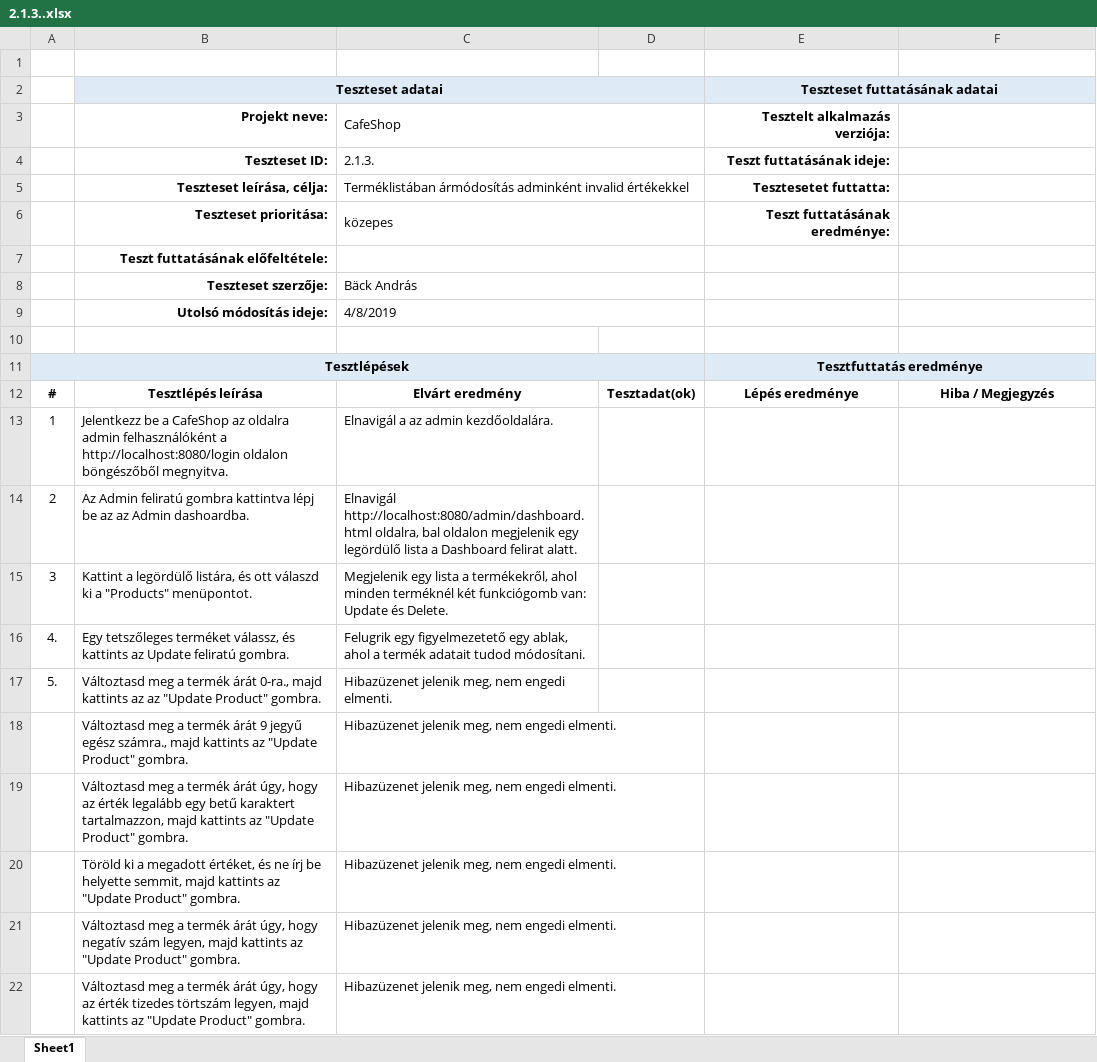
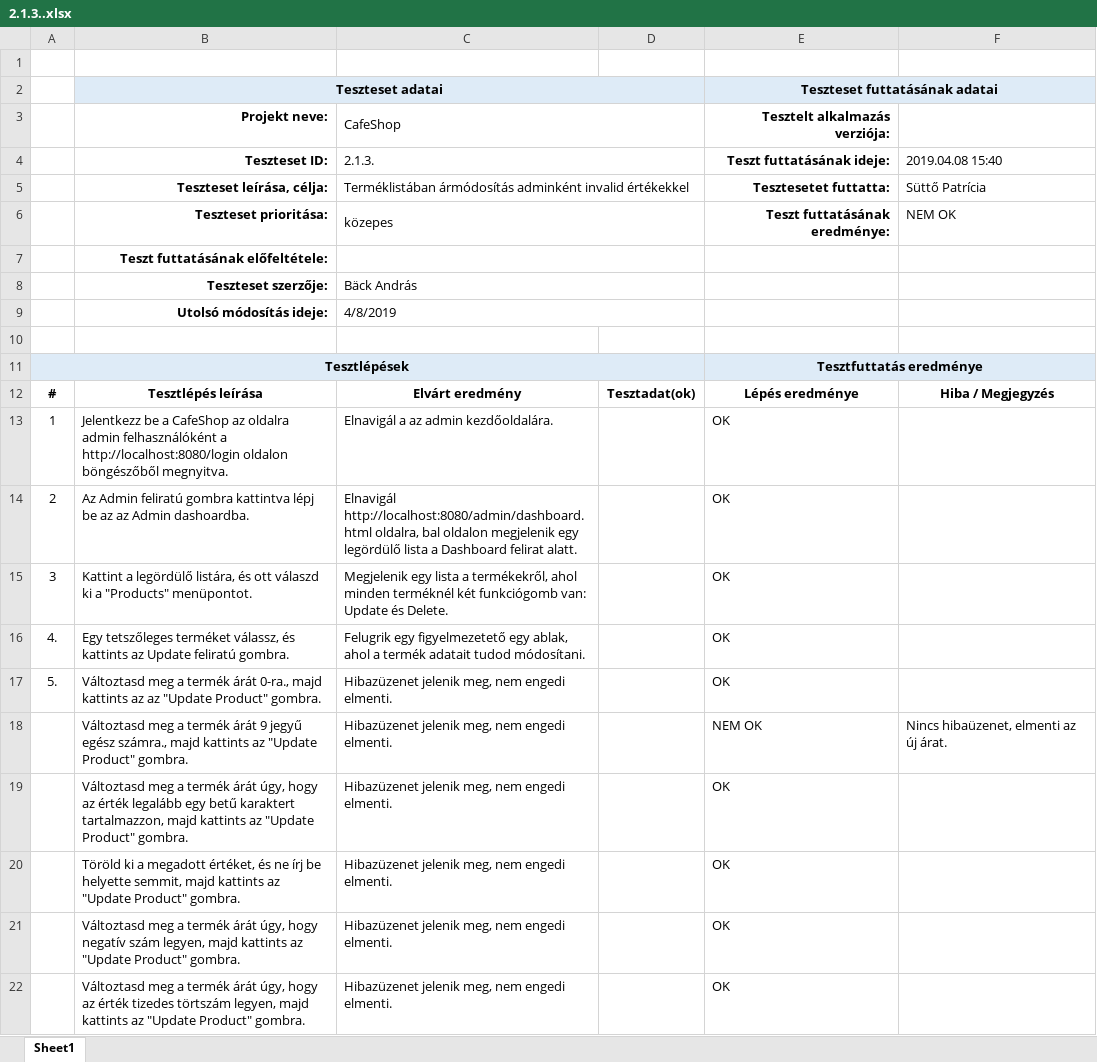
Before and after one commit to morgey/webshop, an Excel workbook: Bäck/2.1.3..xlsx, sheet Sheet1, drawn as a sheet; values as stored, in another font and other column widths than the file's, no borders; the diff names each change by its address in the sheet, - before the commit and + after, or states it on an @@ line.

```diff
--- a/Bäck/2.1.3..xlsx (sheet Sheet1)
+++ b/Bäck/2.1.3..xlsx (sheet Sheet1)
-F4: (empty)
+F4: 2019.04.08 15:40
-F5: (empty)
+F5: Süttő Patrícia
-F6: (empty)
+F6: NEM OK
-E13:E17 (Tesztelt alkalmazás verziója:): (empty)
+E13:E17 (Tesztelt alkalmazás verziója:): OK
-E18 (Tesztelt alkalmazás verziója:): (empty)
+E18 (Tesztelt alkalmazás verziója:): NEM OK
-F18: (empty)
+F18: Nincs hibaüzenet, elmenti az új árat.
-E19:E22 (Tesztelt alkalmazás verziója:): (empty)
+E19:E22 (Tesztelt alkalmazás verziója:): OK
```
Also changed, not shown: Bäck/2.1.1..xlsx, Bäck/2.1.2..xlsx, 9 other files.
